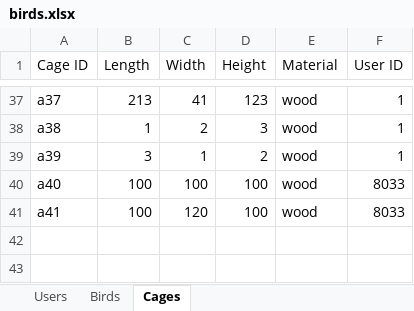
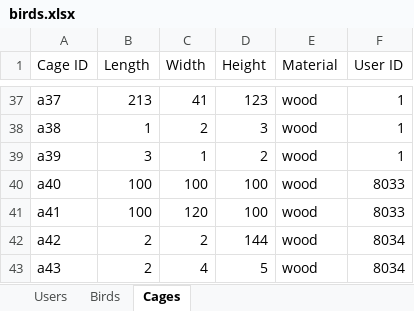
Before and after one commit to AvivHagag/Bird-Project-For-College, an Excel workbook: LoginPage/bin/Debug/net7.0-windows/Data/birds.xlsx, sheet Cages, drawn as a sheet; only a part is shown, gaps mark what is left out; values as stored, in another font and other column widths than the file's, no borders; the diff names each change by its address in the sheet, - before the commit and + after, or states it on an @@ line.

```diff
--- a/LoginPage/bin/Debug/net7.0-windows/Data/birds.xlsx (sheet Cages)
+++ b/LoginPage/bin/Debug/net7.0-windows/Data/birds.xlsx (sheet Cages)
+row 42: a42 | 2 | 2 | 144 | wood | 8034
+row 43: a43 | 2 | 4 | 5 | wood | 8034
```
Also changed, not shown: sheet Birds, sheet Users, 23 other files.
